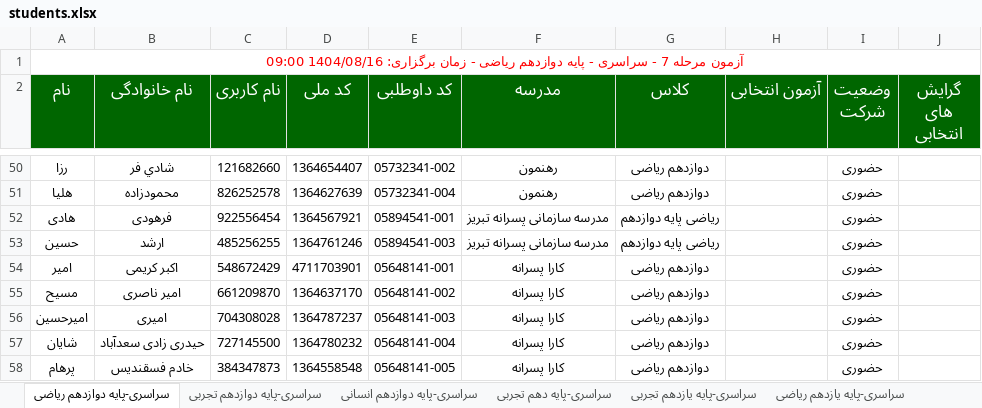
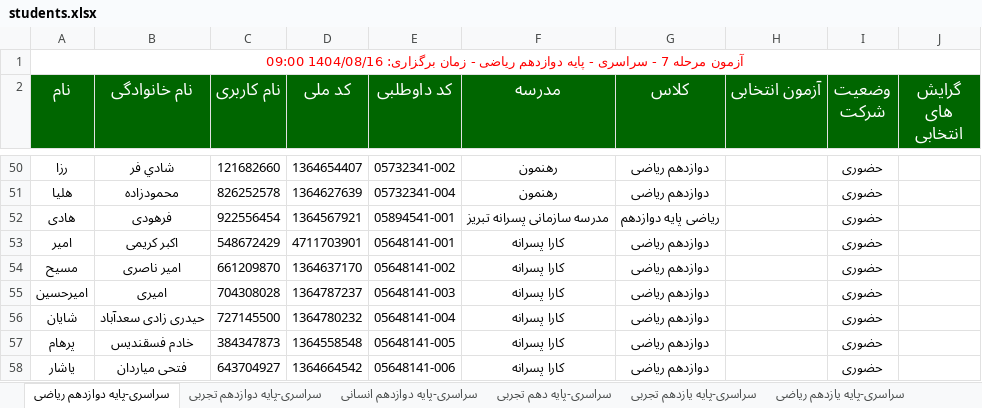
Before and after one commit to rotbeh448-jpg/n8n-files, an Excel workbook: students.xlsx, sheet سراسری-پایه دوازدهم ریاضی, drawn as a sheet; only a part is shown, gaps mark what is left out; the shorter side is filled out with more unchanged rows; values as stored, in another font and other column widths than the file's, no borders; the diff names each change by its address in the sheet, - before the commit and + after, or states it on an @@ line.

```diff
--- a/students.xlsx (sheet سراسری-پایه دوازدهم ریاضی)
+++ b/students.xlsx (sheet سراسری-پایه دوازدهم ریاضی)
-row 53: حسین | ارشد | 485256255 | 1364761246 | 05894541-003 | مدرسه سازمانی پسرانه تبریز | ریاضی پایه دوازدهم |  | حضوری
```
Also changed, not shown: sheet سراسری-پایه دوازدهم تجربی, sheet سراسری-پایه دهم ریاضی, sheet سراسری-پایه دهم تجربی.
